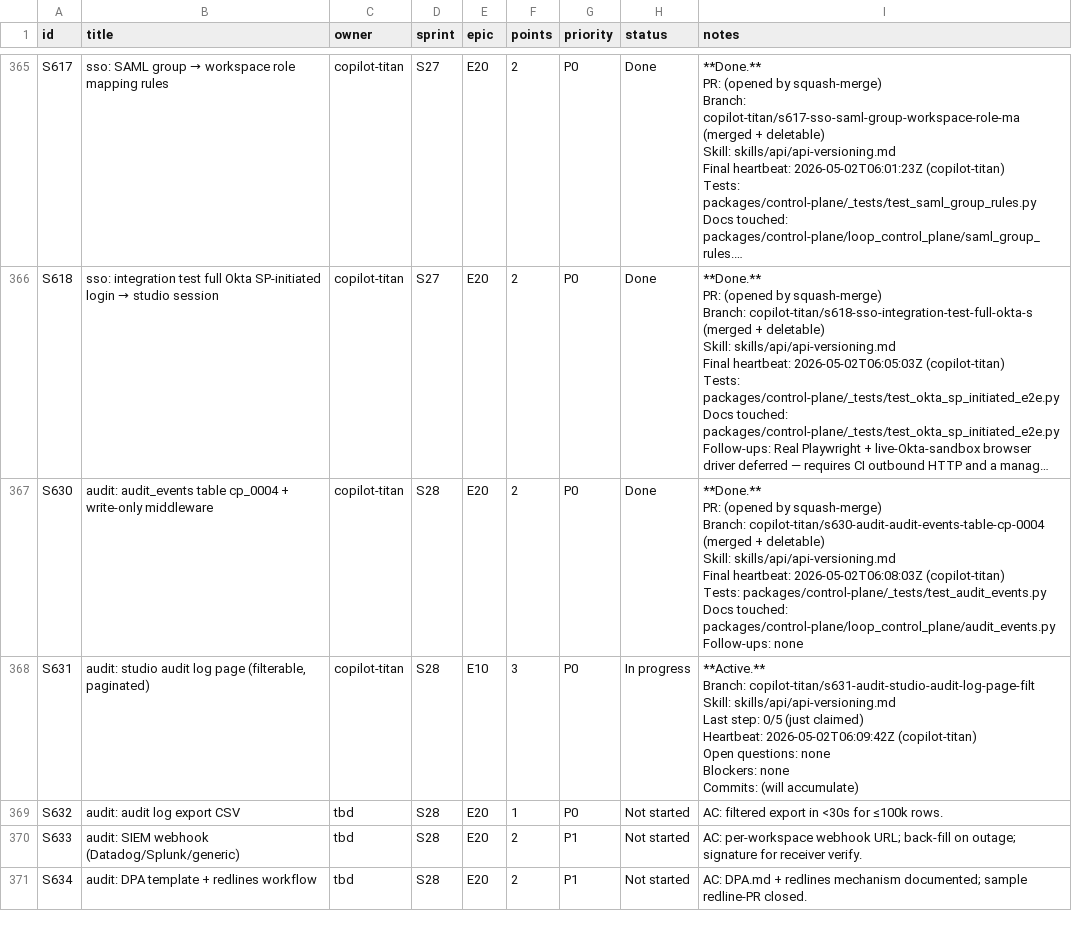
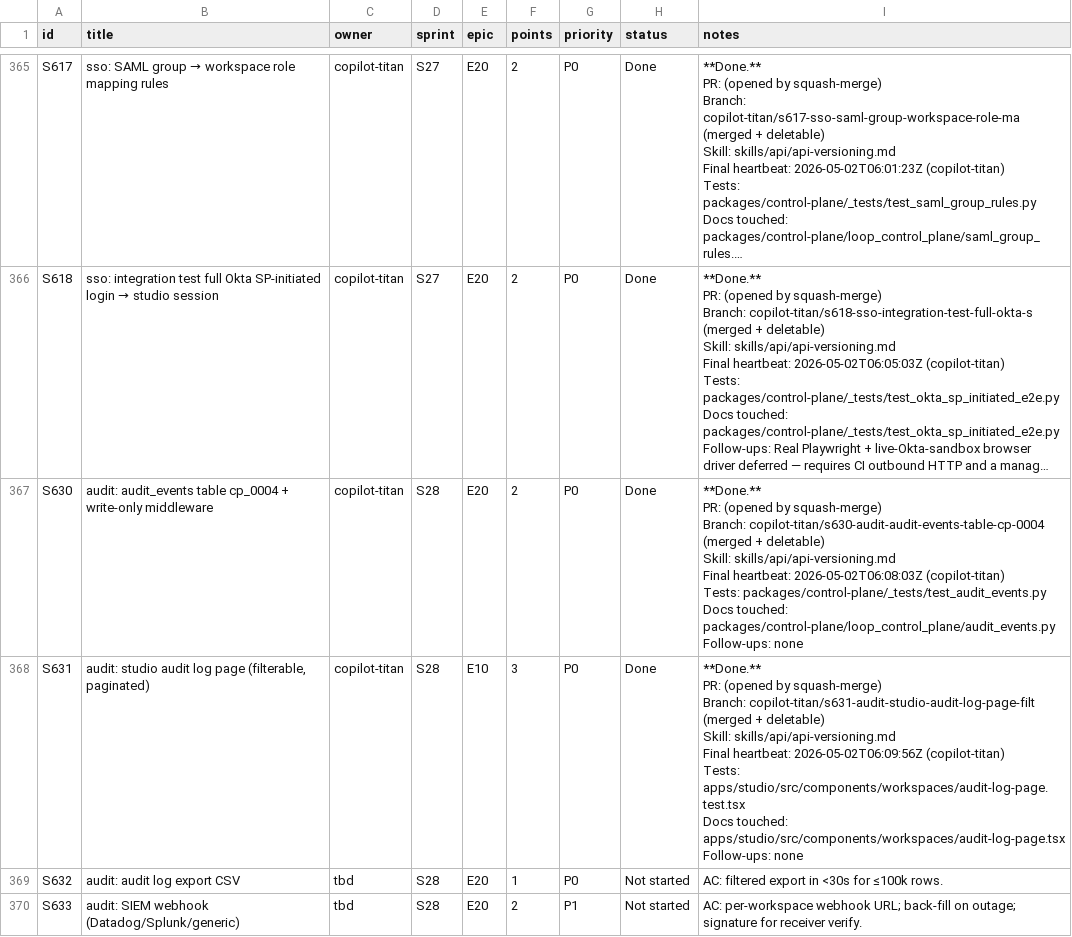
Before and after one commit to kwameasare/loop, a CSV file: loop_implementation/tracker/csv/stories.csv, drawn as a sheet; only a part is shown, gaps mark what is left out; the shorter side is filled out with more unchanged rows; long unchanged cells end in ….

```diff
--- a/loop_implementation/tracker/csv/stories.csv
+++ b/loop_implementation/tracker/csv/stories.csv
@@ -1053,10 +1053,10 @@ Docs touched: packages/control-plane/loop_control_plane/audit_events.py
 Follow-ups: none"
-S631,"audit: studio audit log page (filterable, paginated)",copilot-titan,S28,E10,3,P0,In progress,"**Active.**
-Branch: copilot-titan/s631-audit-studio-audit-log-page-filt
-Skill: skills/api/api-versioning.md
-Last step: 0/5 (just claimed)
-Heartbeat: 2026-05-02T06:09:42Z (copilot-titan)
-Open questions: none
-Blockers: none
-Commits: (will accumulate)"
+S631,"audit: studio audit log page (filterable, paginated)",copilot-titan,S28,E10,3,P0,Done,"**Done.**
+PR: (opened by squash-merge)
+Branch: copilot-titan/s631-audit-studio-audit-log-page-filt (merged + deletable)
+Skill: skills/api/api-versioning.md
+Final heartbeat: 2026-05-02T06:09:56Z (copilot-titan)
+Tests: apps/studio/src/components/workspaces/audit-log-page.test.tsx
+Docs touched: apps/studio/src/components/workspaces/audit-log-page.tsx
+Follow-ups: none"
 S632,audit: audit log export CSV,tbd,S28,E20,1,P0,Not started,AC: filtered export in <30s for ≤100k rows.
```
Also changed, not shown: loop_implementation/tracker/csv/overview.csv, 3 other files.
